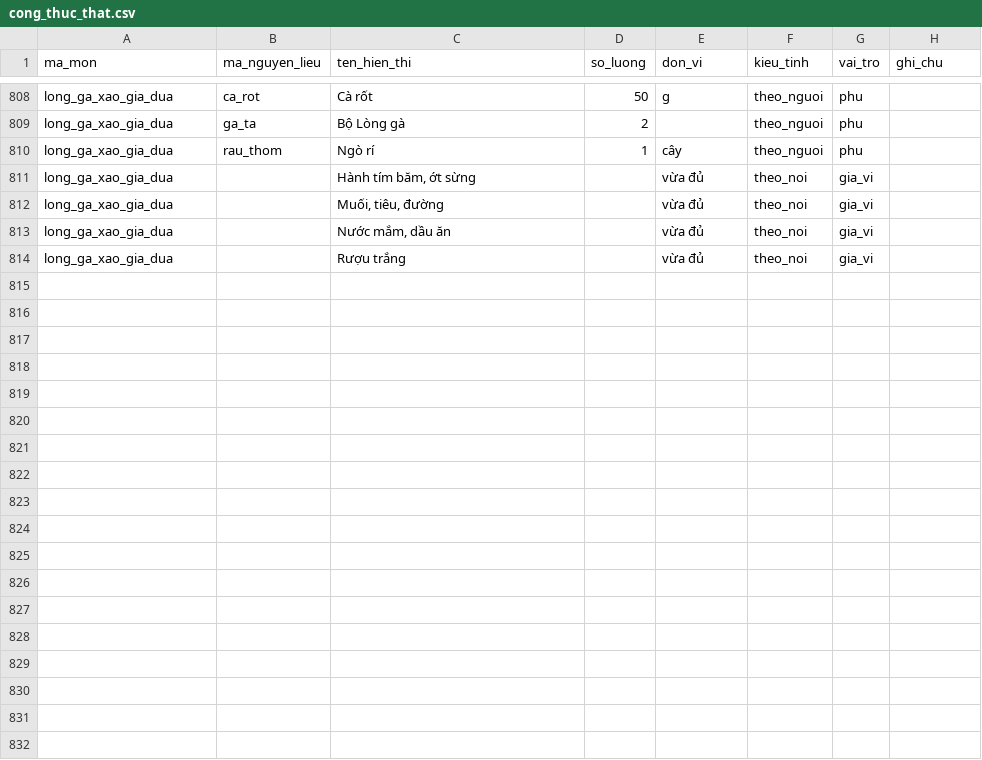
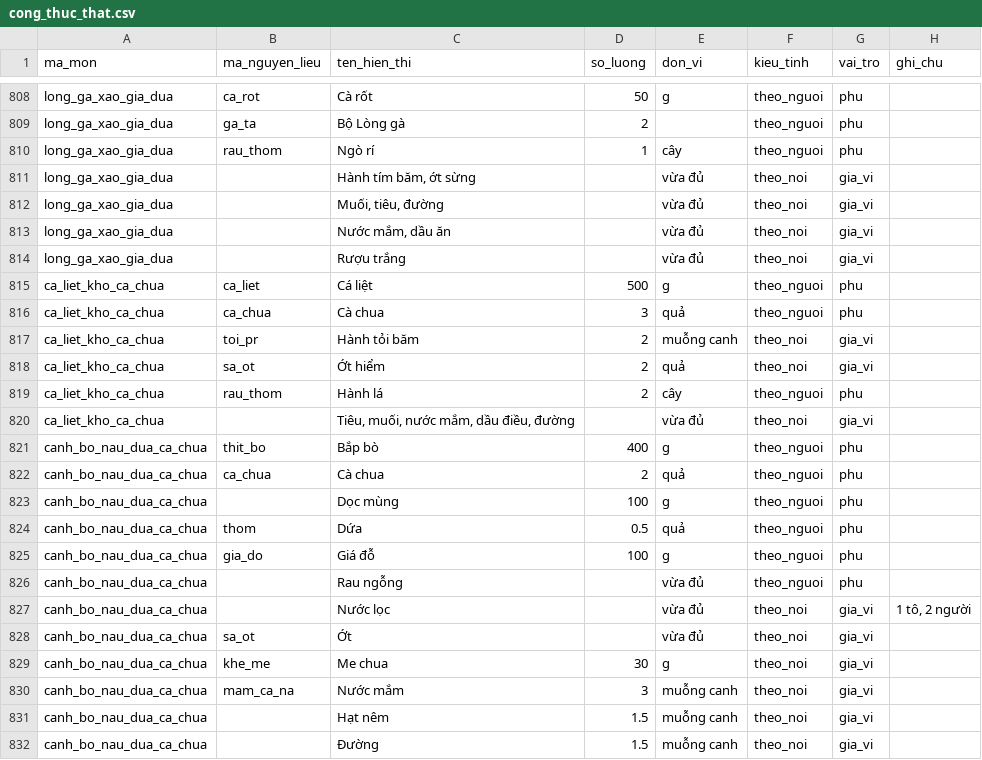
Before and after one commit to quaitinh/ca-chef, a CSV file: data/de_xuat/cong_thuc_that.csv, drawn as a sheet; only a part is shown, gaps mark what is left out.

```diff
--- a/data/de_xuat/cong_thuc_that.csv
+++ b/data/de_xuat/cong_thuc_that.csv
@@ -814 +814,19 @@ long_ga_xao_gia_dua,,"Nước mắm, dầu ăn",,vừa đủ,theo_noi,gia_vi,
 long_ga_xao_gia_dua,,Rượu trắng,,vừa đủ,theo_noi,gia_vi,
+ca_liet_kho_ca_chua,ca_liet,Cá liệt,500,g,theo_nguoi,phu,
+ca_liet_kho_ca_chua,ca_chua,Cà chua,3,quả,theo_nguoi,phu,
+ca_liet_kho_ca_chua,toi_pr,Hành tỏi băm,2,muỗng canh,theo_noi,gia_vi,
+ca_liet_kho_ca_chua,sa_ot,Ớt hiểm,2,quả,theo_noi,gia_vi,
+ca_liet_kho_ca_chua,rau_thom,Hành lá,2,cây,theo_nguoi,phu,
+ca_liet_kho_ca_chua,,"Tiêu, muối, nước mắm, dầu điều, đường",,vừa đủ,theo_noi,gia_vi,
+canh_bo_nau_dua_ca_chua,thit_bo,Bắp bò,400,g,theo_nguoi,phu,
+canh_bo_nau_dua_ca_chua,ca_chua,Cà chua,2,quả,theo_nguoi,phu,
+canh_bo_nau_dua_ca_chua,,Dọc mùng,100,g,theo_nguoi,phu,
+canh_bo_nau_dua_ca_chua,thom,Dứa,0.5,quả,theo_nguoi,phu,
+canh_bo_nau_dua_ca_chua,gia_do,Giá đỗ,100,g,theo_nguoi,phu,
+canh_bo_nau_dua_ca_chua,,Rau ngỗng,,vừa đủ,theo_nguoi,phu,
+canh_bo_nau_dua_ca_chua,,Nước lọc,,vừa đủ,theo_noi,gia_vi,"1 tô, 2 người"
+canh_bo_nau_dua_ca_chua,sa_ot,Ớt,,vừa đủ,theo_noi,gia_vi,
+canh_bo_nau_dua_ca_chua,khe_me,Me chua,30,g,theo_noi,gia_vi,
+canh_bo_nau_dua_ca_chua,mam_ca_na,Nước mắm,3,muỗng canh,theo_noi,gia_vi,
+canh_bo_nau_dua_ca_chua,,Hạt nêm,1.5,muỗng canh,theo_noi,gia_vi,
+canh_bo_nau_dua_ca_chua,,Đường,1.5,muỗng canh,theo_noi,gia_vi,
```
Also changed, not shown: data/de_xuat/anh_mon.csv, data/de_xuat/cong_thuc_that_nguon.csv, 6 other files.
